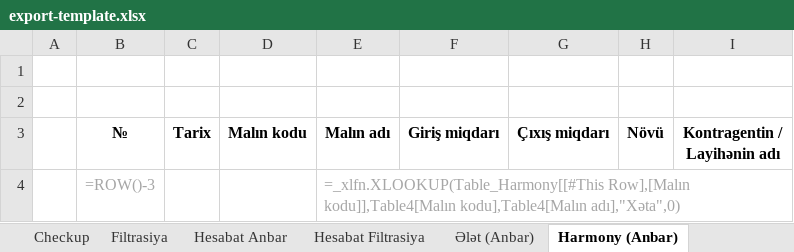
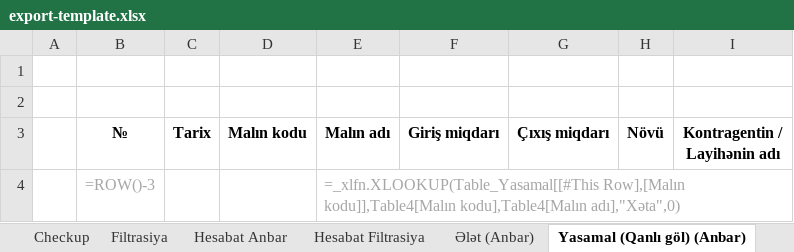
Before and after one commit to no-rules778/anbar-platformasi, an Excel workbook: export-template.xlsx, sheet Yasamal (Qanlı göl) (Anbar), drawn as a sheet; values as stored, in another font and other column widths than the file's, no borders; formulas are shown in place of their values; conditional formats and table styles not drawn; the diff names each change by its address in the sheet, - before the commit and + after, or states it on an @@ line.

```diff
--- a/export-template.xlsx (sheet Yasamal (Qanlı göl) (Anbar))
+++ b/export-template.xlsx (sheet Yasamal (Qanlı göl) (Anbar))
-sheet tab: Harmony (Anbar)
+sheet tab: Yasamal (Qanlı göl) (Anbar)
-E4 (Malın adı): =_xlfn.XLOOKUP(Table_Harmony[[#This Row],[Malın kodu]],Table4[Malın…
+E4 (Malın adı): =_xlfn.XLOOKUP(Table_Yasamal[[#This Row],[Malın kodu]],Table4[Malın…
```
Also changed, not shown: 1 other file.
